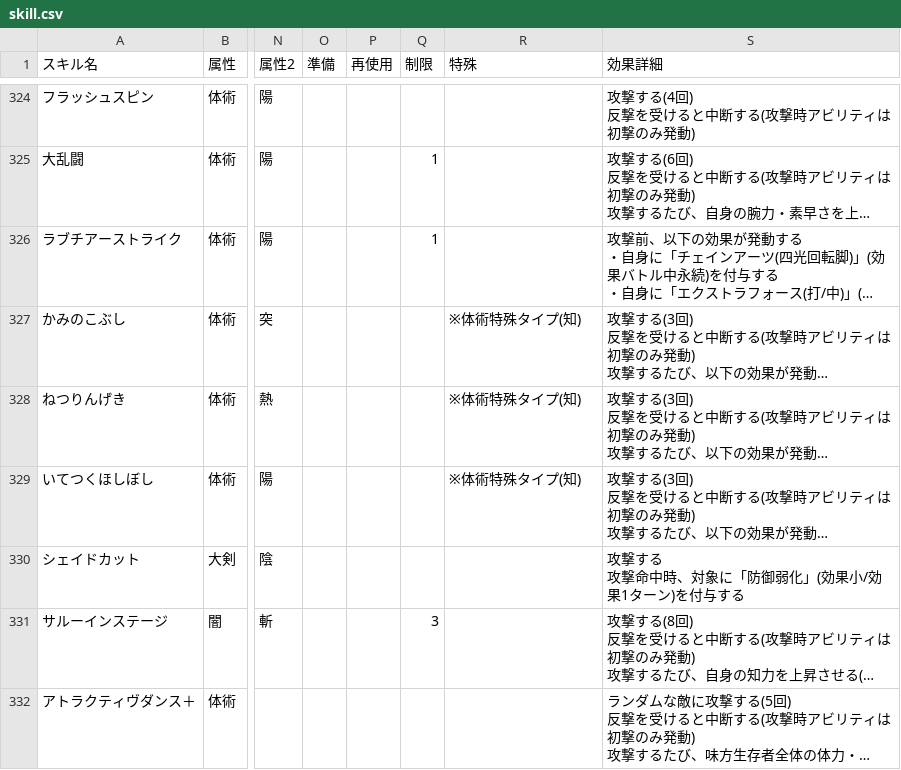
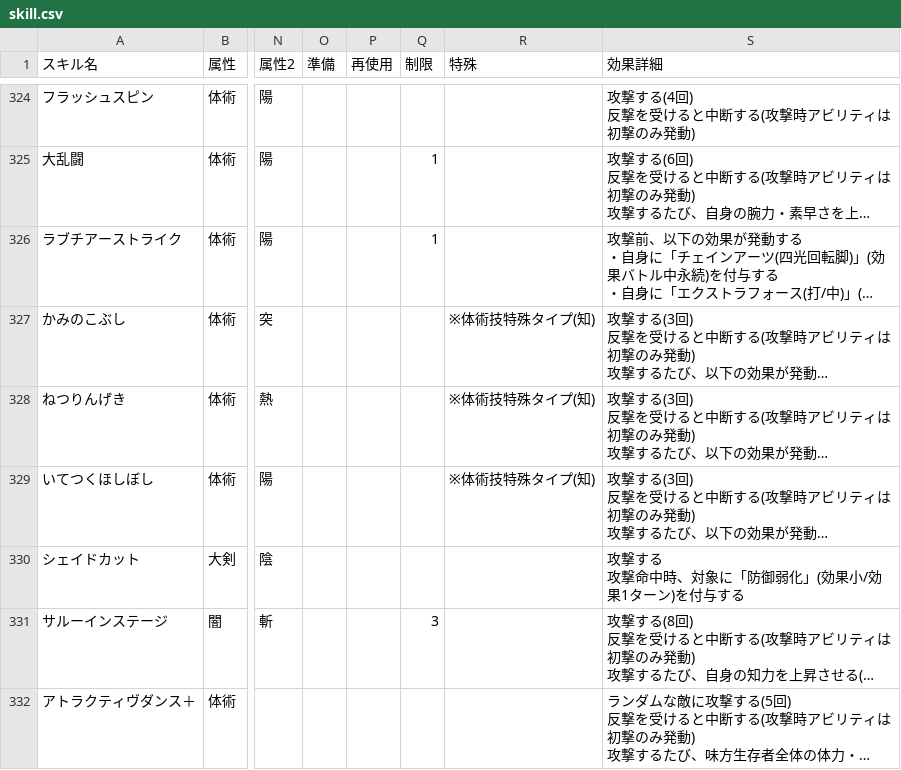
Before and after one commit to JESSY-RS/web-rs-tools, a CSV file: data/skill.csv, drawn as a sheet; only a part is shown, gaps mark what is left out; long unchanged cells end in …; the diff covers the shown part only; the diff names each change by its address in the sheet, - before the commit and + after, or states it on an @@ line.

```diff
--- a/data/skill.csv
+++ b/data/skill.csv
-R327:R329 (特殊): ※体術特殊タイプ(知)
+R327:R329 (特殊): ※体術技特殊タイプ(知)
```
Also changed, not shown: 70 edited cells elsewhere in this file.
